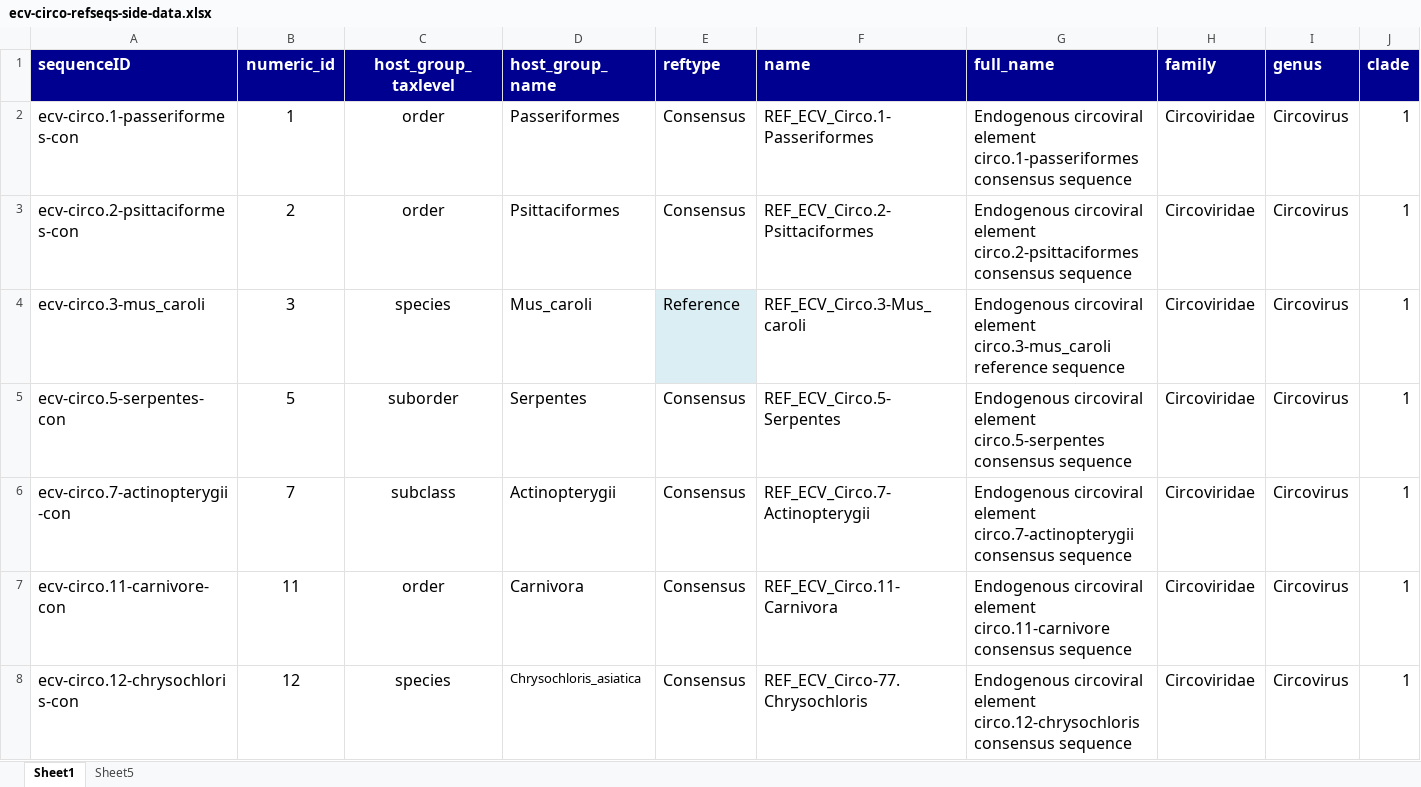
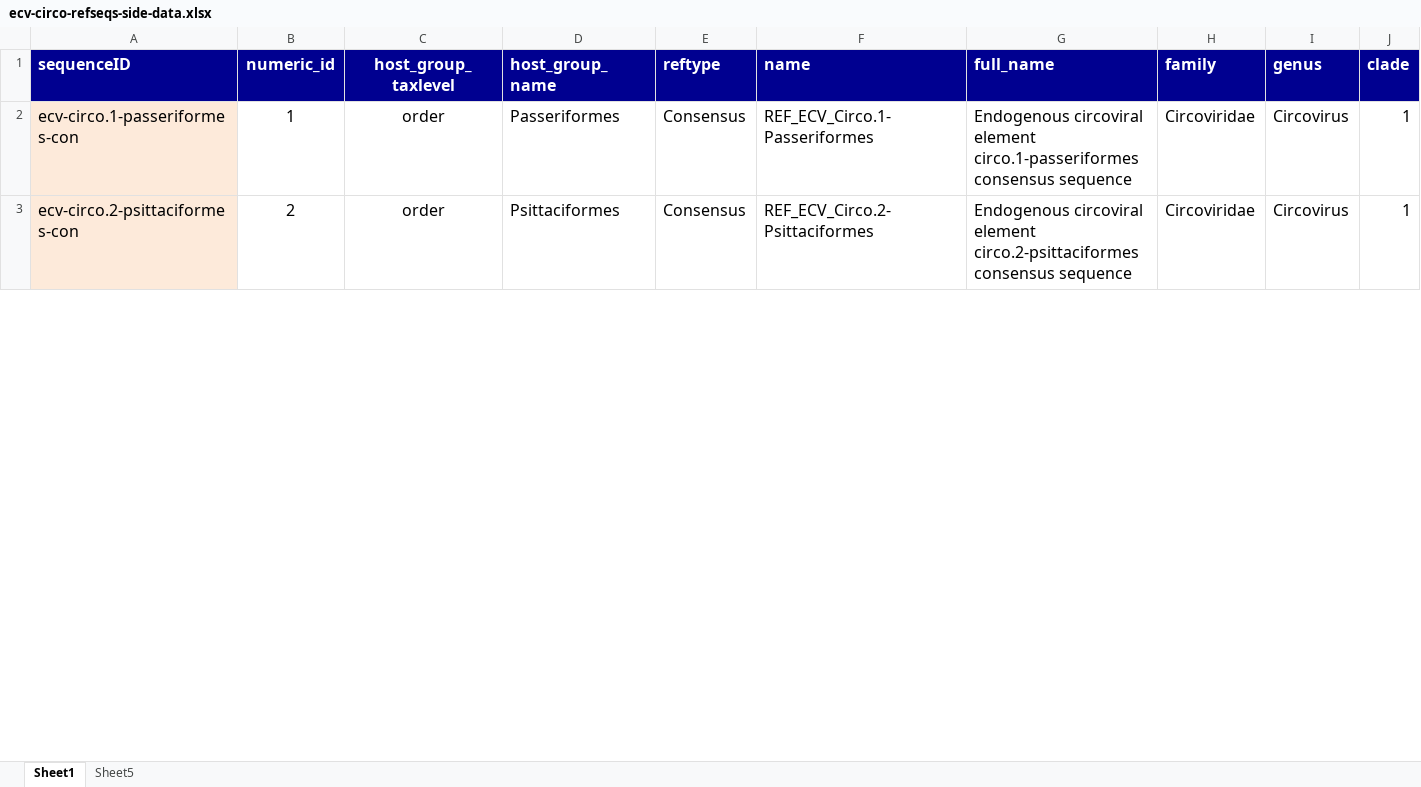
Before and after one commit to giffordlabcvr/CRESS-GLUE, an Excel workbook: tabular/eve/ecv-circo-refseqs-side-data.xlsx, sheet Sheet1, drawn as a sheet; only a part is shown; values as stored, in another font and other column widths than the file's, no borders; removed rows and columns are numbered as before the commit, all else as after; rows hold the shown columns only; the diff covers the shown part only; the diff names each change by its address in the sheet, - before the commit and + after, or states it on an @@ line.

Commit message:
Refactoring numeric IDs of ECVs

```diff
--- a/tabular/eve/ecv-circo-refseqs-side-data.xlsx (sheet Sheet1)
+++ b/tabular/eve/ecv-circo-refseqs-side-data.xlsx (sheet Sheet1)
-A2:A3 fill: none
+A2:A3 fill: #FDEADA
-row 4: ecv-circo.3-mus_caroli | 3 | species | Mus_caroli | Reference | REF_ECV_Circo.3-Mus_caroli | Endogenous circoviral element circo.3-mus_caroli reference sequence | Circoviridae | Circovirus | 1
-row 5: ecv-circo.5-serpentes-con | 5 | suborder | Serpentes | Consensus | REF_ECV_Circo.5-Serpentes | Endogenous circoviral element circo.5-serpentes consensus sequence | Circoviridae | Circovirus | 1
-row 6: ecv-circo.7-actinopterygii-con | 7 | subclass | Actinopterygii | Consensus | REF_ECV_Circo.7-Actinopterygii | Endogenous circoviral element circo.7-actinopterygii consensus sequence | Circoviridae | Circovirus | 1
-row 7: ecv-circo.11-carnivore-con | 11 | order | Carnivora | Consensus | REF_ECV_Circo.11- Carnivora | Endogenous circoviral element circo.11-carnivore consensus sequence | Circoviridae | Circovirus | 1
-row 8: ecv-circo.12-chrysochloris-con | 12 | species | Chrysochloris_asiatica | Consensus | REF_ECV_Circo-77.Chrysochloris | Endogenous circoviral element circo.12-chrysochloris consensus sequence | Circoviridae | Circovirus | 1
```
Also changed, not shown: 7 added rows, 1 removed row, 47 edited cells and cell formats elsewhere in this sheet, 22 other files.
